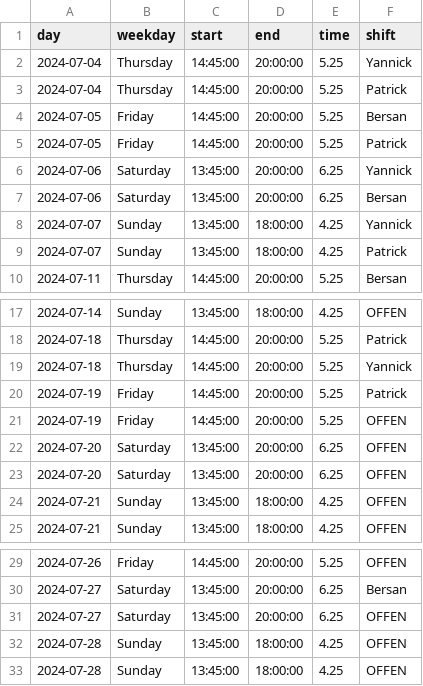
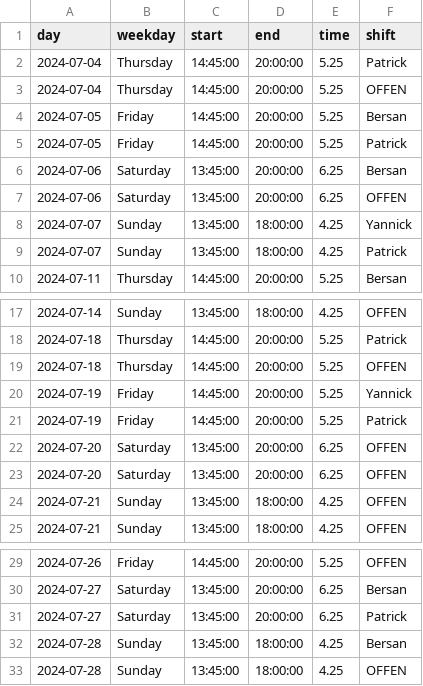
Before and after one commit to jhFabric/UltimateShiftPlanner, a CSV file: output/holo_july.csv, drawn as a sheet; only a part is shown, gaps mark what is left out.

```diff
--- a/output/holo_july.csv
+++ b/output/holo_july.csv
@@ -1,8 +1,8 @@
 day,weekday,start,end,time,shift
-2024-07-04,Thursday,14:45:00,20:00:00,5.25,Yannick
 2024-07-04,Thursday,14:45:00,20:00:00,5.25,Patrick
+2024-07-04,Thursday,14:45:00,20:00:00,5.25,OFFEN
 2024-07-05,Friday,14:45:00,20:00:00,5.25,Bersan
 2024-07-05,Friday,14:45:00,20:00:00,5.25,Patrick
-2024-07-06,Saturday,13:45:00,20:00:00,6.25,Yannick
 2024-07-06,Saturday,13:45:00,20:00:00,6.25,Bersan
+2024-07-06,Saturday,13:45:00,20:00:00,6.25,OFFEN
 2024-07-07,Sunday,13:45:00,18:00:00,4.25,Yannick
@@ -18,5 +18,5 @@ day,weekday,start,end,time,shift
 2024-07-18,Thursday,14:45:00,20:00:00,5.25,Patrick
-2024-07-18,Thursday,14:45:00,20:00:00,5.25,Yannick
+2024-07-18,Thursday,14:45:00,20:00:00,5.25,OFFEN
+2024-07-19,Friday,14:45:00,20:00:00,5.25,Yannick
 2024-07-19,Friday,14:45:00,20:00:00,5.25,Patrick
-2024-07-19,Friday,14:45:00,20:00:00,5.25,OFFEN
 2024-07-20,Saturday,13:45:00,20:00:00,6.25,OFFEN
@@ -30,4 +30,4 @@ day,weekday,start,end,time,shift
 2024-07-27,Saturday,13:45:00,20:00:00,6.25,Bersan
-2024-07-27,Saturday,13:45:00,20:00:00,6.25,OFFEN
-2024-07-28,Sunday,13:45:00,18:00:00,4.25,OFFEN
+2024-07-27,Saturday,13:45:00,20:00:00,6.25,Patrick
+2024-07-28,Sunday,13:45:00,18:00:00,4.25,Bersan
 2024-07-28,Sunday,13:45:00,18:00:00,4.25,OFFEN
```
Also changed, not shown: output/free_employees.csv, output/laser_july.csv, 3 other files.
